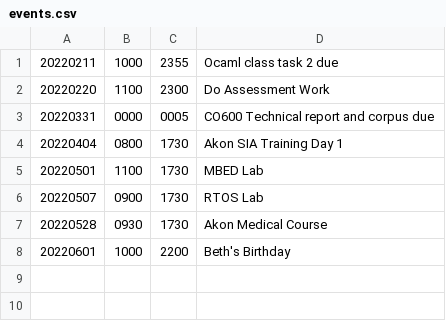
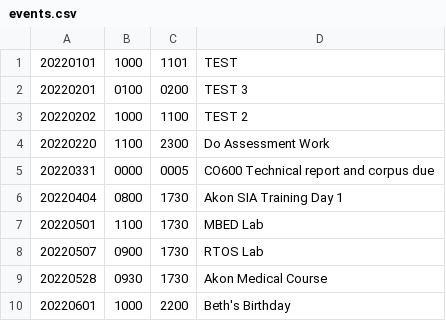
Before and after one commit to cburtongit/calcli, a CSV file: calendar/events.csv, drawn as a sheet.

Commit message:
Bug Fixes: - Fixed drawCalInteractive() date error issue - Fixed getNextEvents() erroneous display issue - added next events to start-up screen along with calendar - general formatting

```diff
--- a/calendar/events.csv
+++ b/calendar/events.csv
@@ -1,2 +1,4 @@
-20220211,1000,2355,Ocaml class task 2 due
+20220101,1000,1101,TEST
+20220201,0100,0200,TEST 3
+20220202,1000,1100,TEST 2
 20220220,1100,2300,Do Assessment Work
```
Also changed, not shown: 3 other files.
